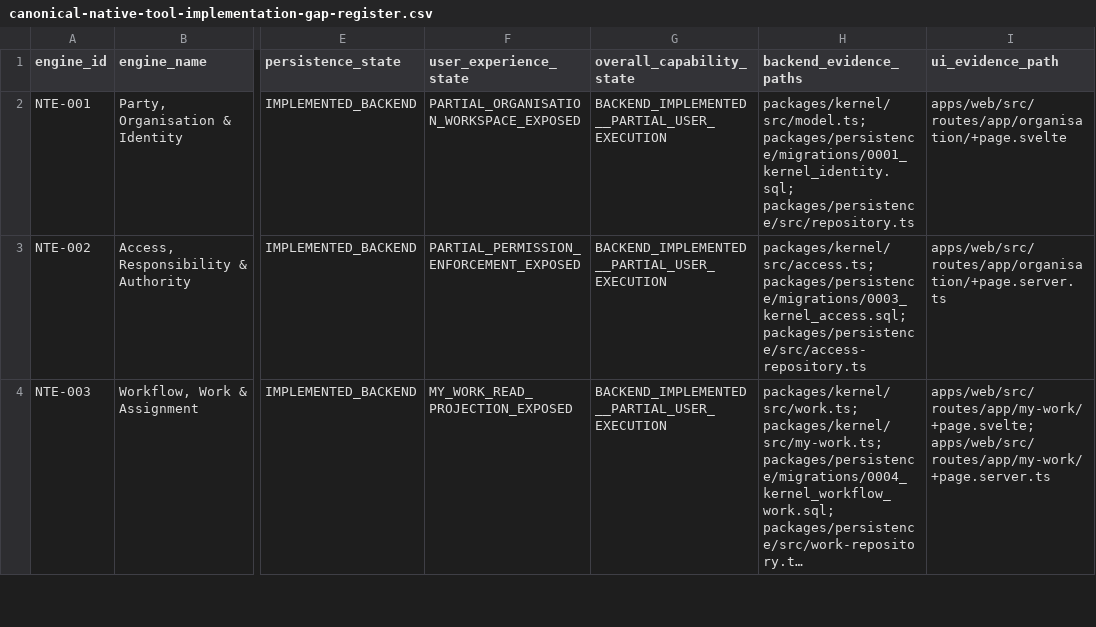
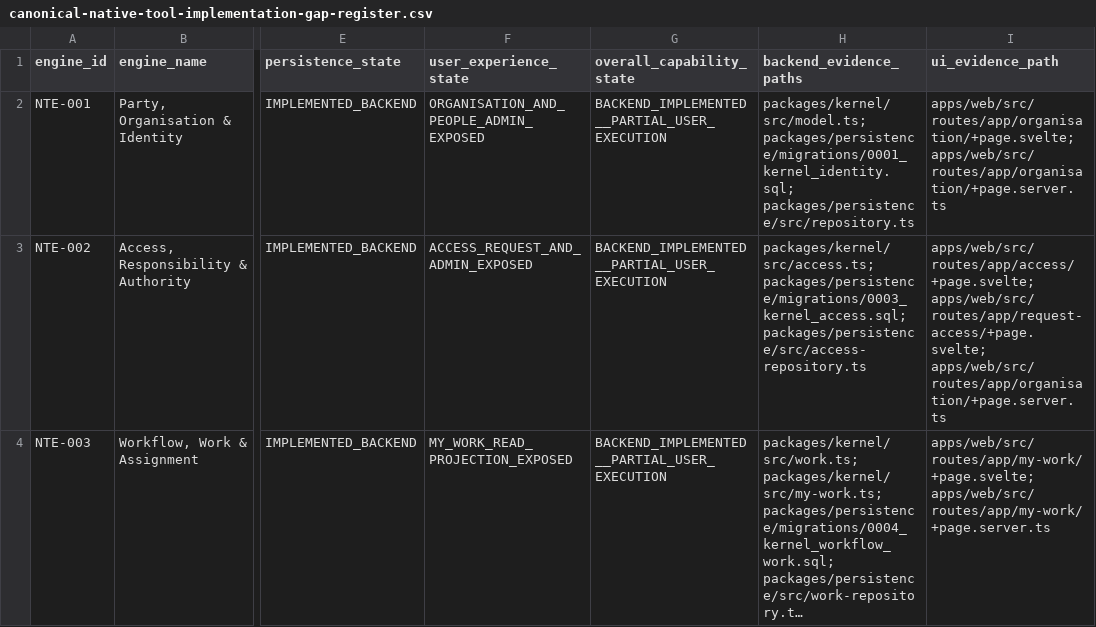
Before and after one commit to 8140spitt/NuBlox-Digital-Applications-V3, a CSV file: docs/architecture/canonical-native-tool-implementation-gap-register.csv, drawn as a sheet; only a part is shown, gaps mark what is left out; long unchanged cells end in …; the diff covers the shown part only; the diff names each change by its address in the sheet, - before the commit and + after, or states it on an @@ line.

```diff
--- a/docs/architecture/canonical-native-tool-implementation-gap-register.csv
+++ b/docs/architecture/canonical-native-tool-implementation-gap-register.csv
-F2 (user_experience_state): PARTIAL_ORGANISATION_WORKSPACE_EXPOSED
+F2 (user_experience_state): ORGANISATION_AND_PEOPLE_ADMIN_EXPOSED
-I2 (ui_evidence_path): apps/web/src/routes/app/organisation/+page.svelte
+I2 (ui_evidence_path): apps/web/src/routes/app/organisation/+page.svelte; apps/web/src/routes/app/organisation/+page.server.ts
-F3 (user_experience_state): PARTIAL_PERMISSION_ENFORCEMENT_EXPOSED
+F3 (user_experience_state): ACCESS_REQUEST_AND_ADMIN_EXPOSED
-I3 (ui_evidence_path): apps/web/src/routes/app/organisation/+page.server.ts
+I3 (ui_evidence_path): apps/web/src/routes/app/access/+page.svelte; apps/web/src/routes/app/request-access/+page.svelte; apps/web/src/routes/app/organisation/+page.server.ts
```
Also changed, not shown: 6 edited cells elsewhere in this file.
